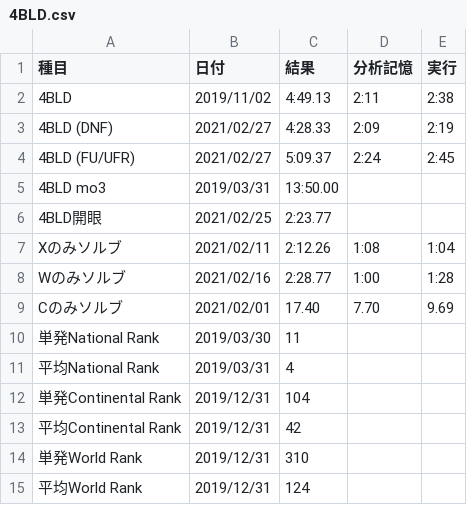
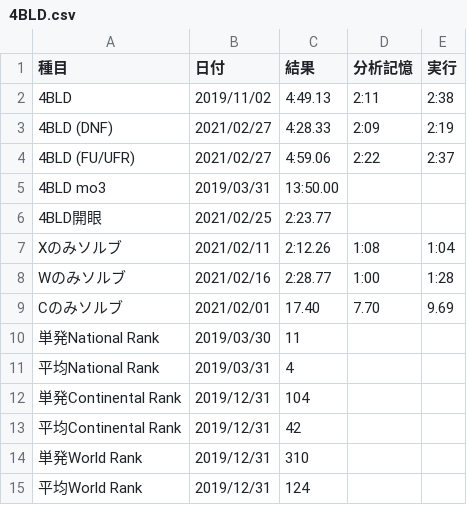
Before and after one commit to sakabar/PB_history, a CSV file: results/4BLD.csv, drawn as a sheet.

Commit message:
4BLD (FU/UFR) 4:59.06=[2:22]+2:37 (x-center 7 images, w-edge 13 images)

```diff
--- a/results/4BLD.csv
+++ b/results/4BLD.csv
@@ -3,3 +3,3 @@
 4BLD (DNF),2021/02/27,4:28.33,2:09,2:19
-4BLD (FU/UFR),2021/02/27,5:09.37,2:24,2:45
+4BLD (FU/UFR),2021/02/27,4:59.06,2:22,2:37
 4BLD mo3,2019/03/31,13:50.00,,
```
